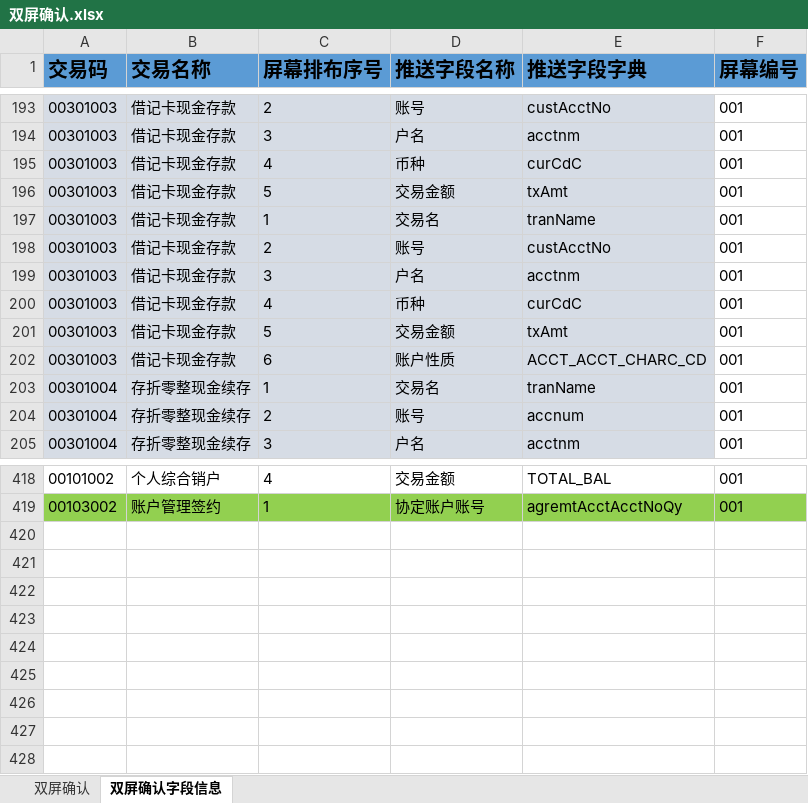
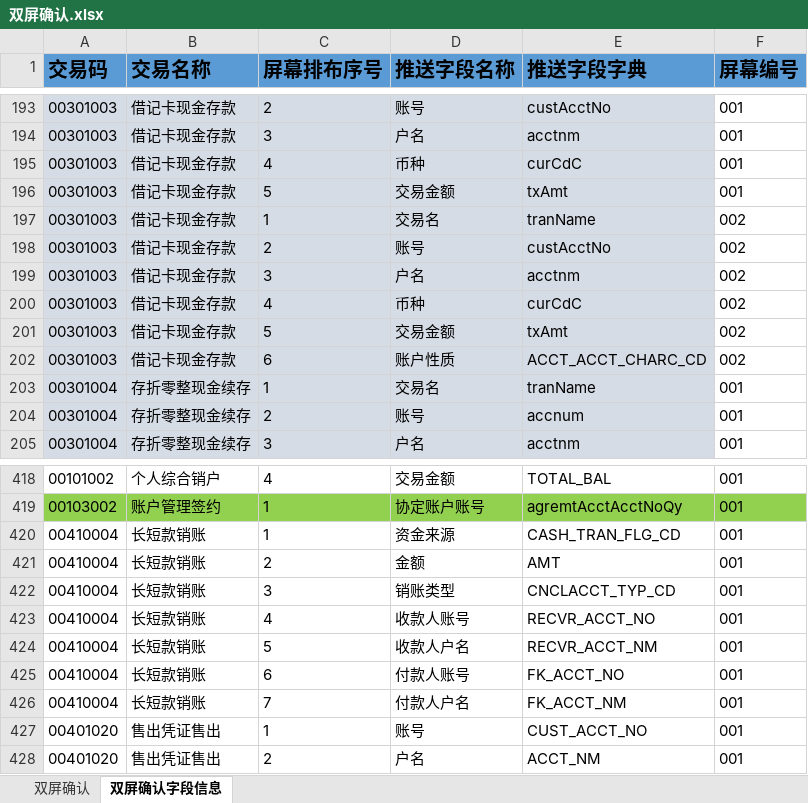
Before and after one commit to somebody2012/node-excel, an Excel workbook: src/doubleScreen/双屏确认.xlsx, sheet 双屏确认字段信息, drawn as a sheet; only a part is shown, gaps mark what is left out; values as stored, in another font and other column widths than the file's, no borders; conditional formats not drawn; the diff covers the shown part only; the diff names each change by its address in the sheet, - before the commit and + after, or states it on an @@ line.

```diff
--- a/src/doubleScreen/双屏确认.xlsx (sheet 双屏确认字段信息)
+++ b/src/doubleScreen/双屏确认.xlsx (sheet 双屏确认字段信息)
-F197:F202 (屏幕编号): 001
+F197:F202 (屏幕编号): 002
+row 420: 00410004 | 长短款销账 | 1 | 资金来源 | CASH_TRAN_FLG_CD | 001
+row 421: 00410004 | 长短款销账 | 2 | 金额 | AMT | 001
+row 422: 00410004 | 长短款销账 | 3 | 销账类型 | CNCLACCT_TYP_CD | 001
+row 423: 00410004 | 长短款销账 | 4 | 收款人账号 | RECVR_ACCT_NO | 001
+row 424: 00410004 | 长短款销账 | 5 | 收款人户名 | RECVR_ACCT_NM | 001
+row 425: 00410004 | 长短款销账 | 6 | 付款人账号 | FK_ACCT_NO | 001
+row 426: 00410004 | 长短款销账 | 7 | 付款人户名 | FK_ACCT_NM | 001
+row 427: 00401020 | 售出凭证售出 | 1 | 账号 | CUST_ACCT_NO | 001
+row 428: 00401020 | 售出凭证售出 | 2 | 户名 | ACCT_NM | 001
```
Also changed, not shown: cell formats elsewhere in this sheet, sheet 双屏确认, src/customerInput/客户信息录入.xlsx, 11 other files.
